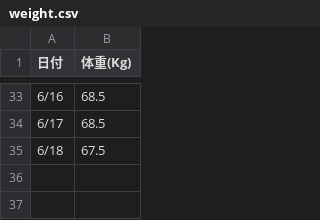
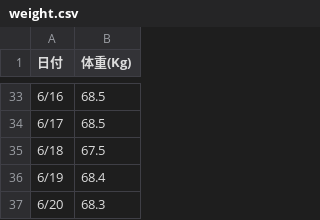
Before and after one commit to mtaketani113/mtaketani113.github.io, a CSV file: it/google/weight.csv, drawn as a sheet; only a part is shown, gaps mark what is left out.

Commit message:
6月19日20日の体重を記載

```diff
--- a/it/google/weight.csv
+++ b/it/google/weight.csv
@@ -35 +35,3 @@
 6/18,67.5
+6/19,68.4
+6/20,68.3
```
